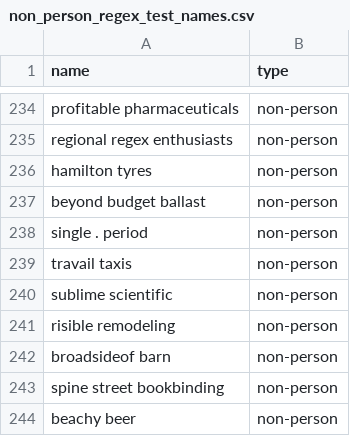
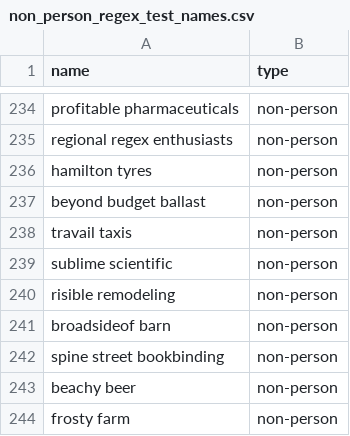
Before and after one commit to jacob-gg/non-person-regex, a CSV file: non_person_regex_test_names.csv, drawn as a sheet; only a part is shown, gaps mark what is left out; the shorter side is filled out with more unchanged rows; the diff names each change by its address in the sheet, - before the commit and + after, or states it on an @@ line.

```diff
--- a/non_person_regex_test_names.csv
+++ b/non_person_regex_test_names.csv
-row 238: single . period | non-person
```
Also changed, not shown: 2 other files.
